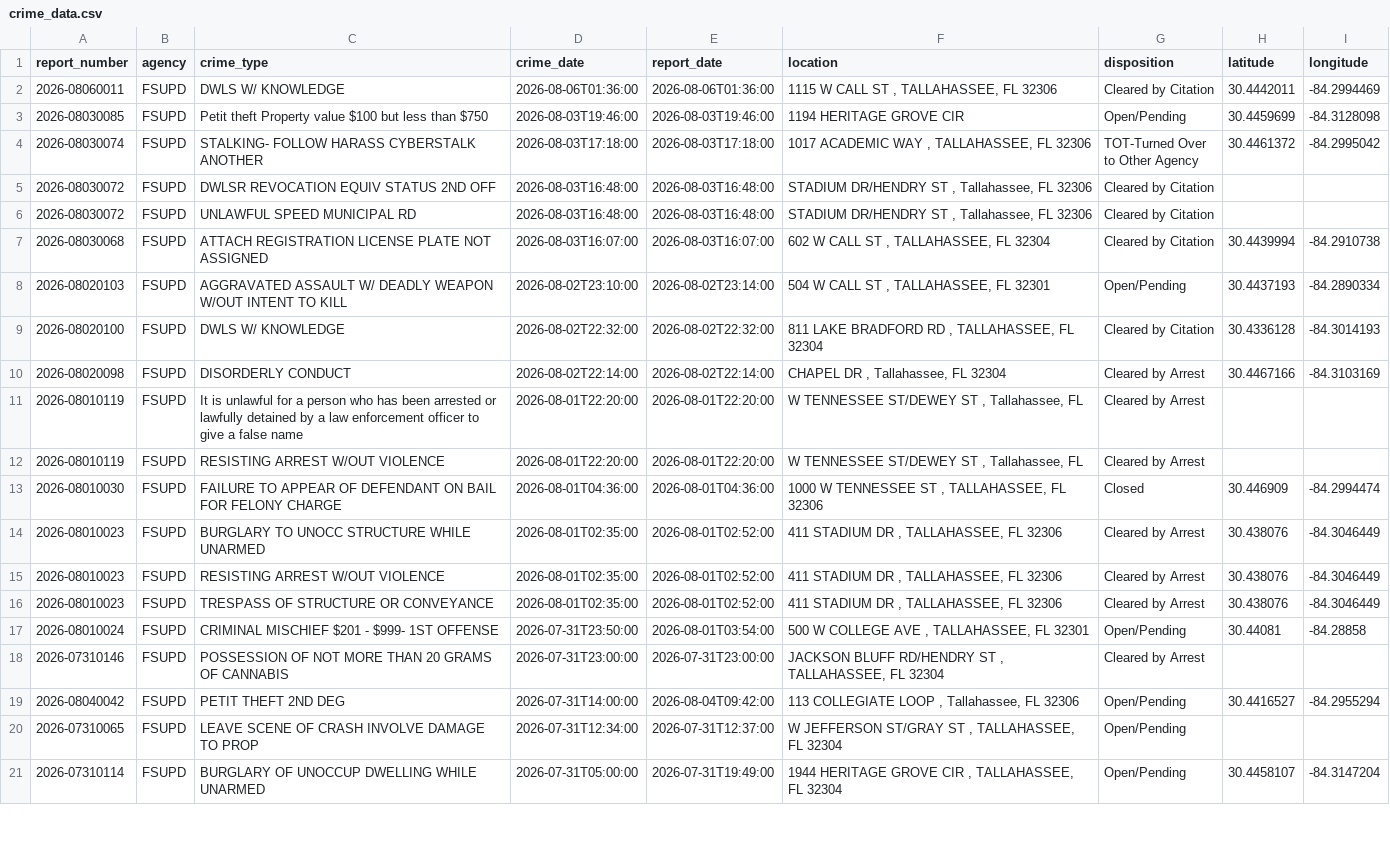
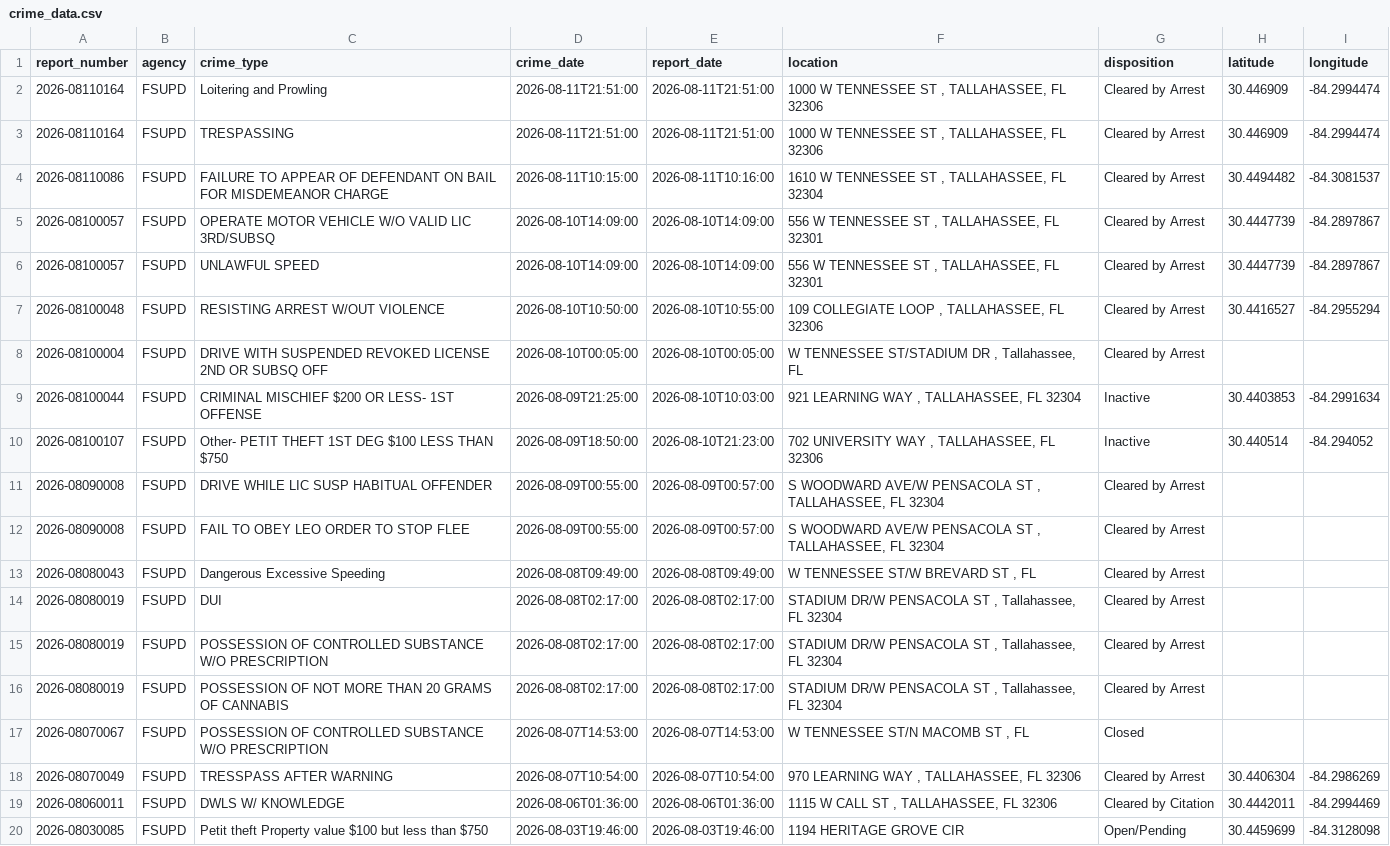
Before and after one commit to upishanker/FSU-Crime, a CSV file: data/crime_data.csv, drawn as a sheet; only a part is shown; the shorter side is filled out with more unchanged rows.

```diff
--- a/data/crime_data.csv
+++ b/data/crime_data.csv
@@ -1,2 +1,19 @@
 report_number,agency,crime_type,crime_date,report_date,location,disposition,latitude,longitude
+2026-08110164,FSUPD,Loitering and Prowling,2026-08-11T21:51:00,2026-08-11T21:51:00,"1000 W TENNESSEE ST , TALLAHASSEE, FL 32306",Cleared by Arrest,30.446909,-84.2994474
+2026-08110164,FSUPD,TRESPASSING,2026-08-11T21:51:00,2026-08-11T21:51:00,"1000 W TENNESSEE ST , TALLAHASSEE, FL 32306",Cleared by Arrest,30.446909,-84.2994474
+2026-08110086,FSUPD,FAILURE TO APPEAR OF DEFENDANT ON BAIL FOR MISDEMEANOR CHARGE,2026-08-11T10:15:00,2026-08-11T10:16:00,"1610 W TENNESSEE ST , TALLAHASSEE, FL 32304",Cleared by Arrest,30.4494482,-84.3081537
+2026-08100057,FSUPD,OPERATE MOTOR VEHICLE W/O VALID LIC 3RD/SUBSQ,2026-08-10T14:09:00,2026-08-10T14:09:00,"556 W TENNESSEE ST , TALLAHASSEE, FL 32301",Cleared by Arrest,30.4447739,-84.2897867
+2026-08100057,FSUPD,UNLAWFUL SPEED,2026-08-10T14:09:00,2026-08-10T14:09:00,"556 W TENNESSEE ST , TALLAHASSEE, FL 32301",Cleared by Arrest,30.4447739,-84.2897867
+2026-08100048,FSUPD,RESISTING ARREST W/OUT VIOLENCE,2026-08-10T10:50:00,2026-08-10T10:55:00,"109 COLLEGIATE LOOP , TALLAHASSEE, FL 32306",Cleared by Arrest,30.4416527,-84.2955294
+2026-08100004,FSUPD,DRIVE WITH SUSPENDED REVOKED LICENSE 2ND OR SUBSQ OFF,2026-08-10T00:05:00,2026-08-10T00:05:00,"W TENNESSEE ST/STADIUM DR , Tallahassee, FL",Cleared by Arrest,,
+2026-08100044,FSUPD,CRIMINAL MISCHIEF $200 OR LESS- 1ST OFFENSE,2026-08-09T21:25:00,2026-08-10T10:03:00,"921 LEARNING WAY , TALLAHASSEE, FL 32304",Inactive,30.4403853,-84.2991634
+2026-08100107,FSUPD,Other- PETIT THEFT 1ST DEG $100 LESS THAN $750,2026-08-09T18:50:00,2026-08-10T21:23:00,"702 UNIVERSITY WAY , TALLAHASSEE, FL 32306",Inactive,30.440514,-84.294052
+2026-08090008,FSUPD,DRIVE WHILE LIC SUSP HABITUAL OFFENDER,2026-08-09T00:55:00,2026-08-09T00:57:00,"S WOODWARD AVE/W PENSACOLA ST , TALLAHASSEE, FL 32304",Cleared by Arrest,,
+2026-08090008,FSUPD,FAIL TO OBEY LEO ORDER TO STOP FLEE,2026-08-09T00:55:00,2026-08-09T00:57:00,"S WOODWARD AVE/W PENSACOLA ST , TALLAHASSEE, FL 32304",Cleared by Arrest,,
+2026-08080043,FSUPD,Dangerous Excessive Speeding,2026-08-08T09:49:00,2026-08-08T09:49:00,"W TENNESSEE ST/W BREVARD ST , FL",Cleared by Arrest,,
+2026-08080019,FSUPD,DUI,2026-08-08T02:17:00,2026-08-08T02:17:00,"STADIUM DR/W PENSACOLA ST , Tallahassee, FL 32304",Cleared by Arrest,,
+2026-08080019,FSUPD,POSSESSION OF CONTROLLED SUBSTANCE W/O PRESCRIPTION,2026-08-08T02:17:00,2026-08-08T02:17:00,"STADIUM DR/W PENSACOLA ST , Tallahassee, FL 32304",Cleared by Arrest,,
+2026-08080019,FSUPD,POSSESSION OF NOT MORE THAN 20 GRAMS OF CANNABIS,2026-08-08T02:17:00,2026-08-08T02:17:00,"STADIUM DR/W PENSACOLA ST , Tallahassee, FL 32304",Cleared by Arrest,,
+2026-08070067,FSUPD,POSSESSION OF CONTROLLED SUBSTANCE W/O PRESCRIPTION,2026-08-07T14:53:00,2026-08-07T14:53:00,"W TENNESSEE ST/N MACOMB ST , FL",Closed,,
+2026-08070049,FSUPD,TRESSPASS AFTER WARNING,2026-08-07T10:54:00,2026-08-07T10:54:00,"970 LEARNING WAY , TALLAHASSEE, FL 32306",Cleared by Arrest,30.4406304,-84.2986269
 2026-08060011,FSUPD,DWLS W/ KNOWLEDGE,2026-08-06T01:36:00,2026-08-06T01:36:00,"1115 W CALL ST , TALLAHASSEE, FL 32306",Cleared by Citation,30.4442011,-84.2994469
```
Also changed, not shown: 2 other files.
